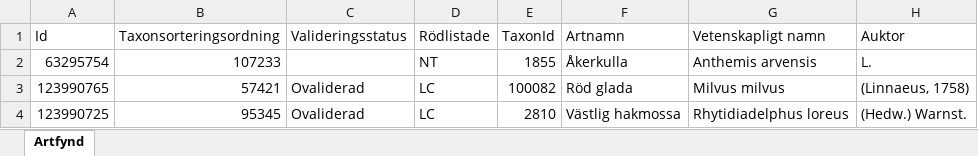
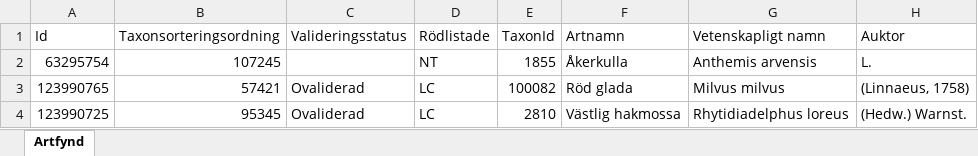
Before and after one commit to klasma/Logging_1270, an Excel workbook: artfynd/A 2018-2024 artfynd.xlsx, sheet Artfynd, drawn as a sheet; only a part is shown; values as stored, in another font and other column widths than the file's, no borders; the diff names each change by its address in the sheet, - before the commit and + after, or states it on an @@ line.

```diff
--- a/artfynd/A 2018-2024 artfynd.xlsx (sheet Artfynd)
+++ b/artfynd/A 2018-2024 artfynd.xlsx (sheet Artfynd)
-B2 (Taxonsorteringsordning): 107233
+B2 (Taxonsorteringsordning): 107245
```
Also changed, not shown: artfynd/A 23466-2022 artfynd.xlsx, artfynd/A 26958-2025 artfynd.xlsx, 51 other files.
